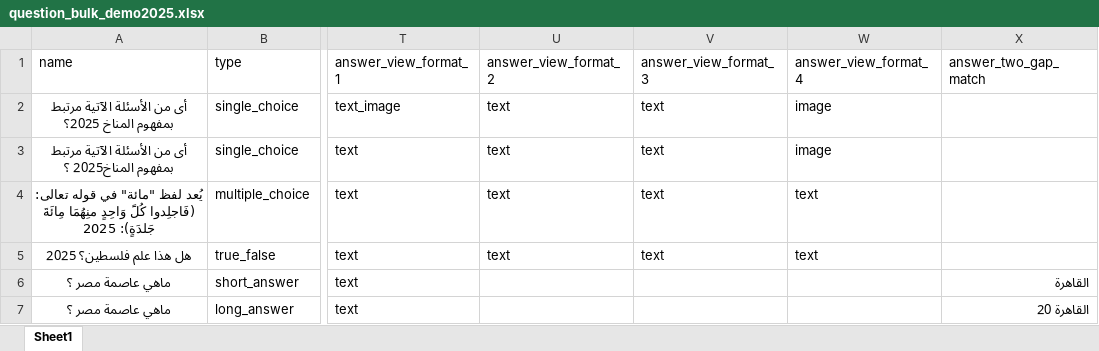
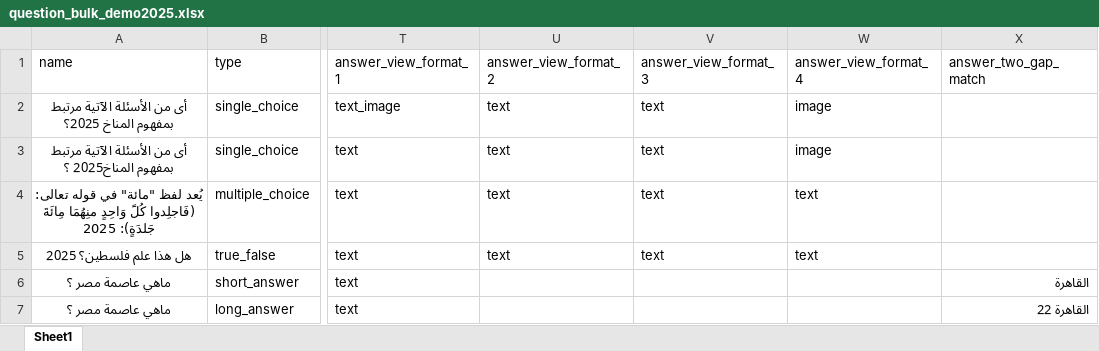
Before and after one commit to mykholy/quizzy, an Excel workbook: public/download/question_bulk_demo2025.xlsx, sheet Sheet1, drawn as a sheet; only a part is shown, gaps mark what is left out; values as stored, in another font and other column widths than the file's, no borders; the diff names each change by its address in the sheet, - before the commit and + after, or states it on an @@ line.

Commit message:
=add files v2

```diff
--- a/public/download/question_bulk_demo2025.xlsx (sheet Sheet1)
+++ b/public/download/question_bulk_demo2025.xlsx (sheet Sheet1)
-X7 (answer_two_gap_match): القاهرة 20
+X7 (answer_two_gap_match): القاهرة 22
```
